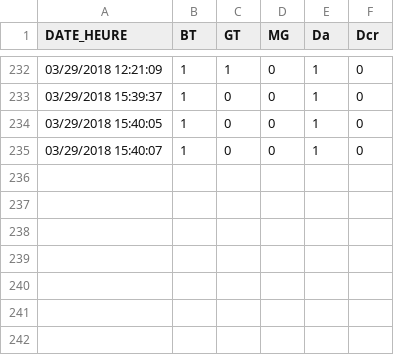
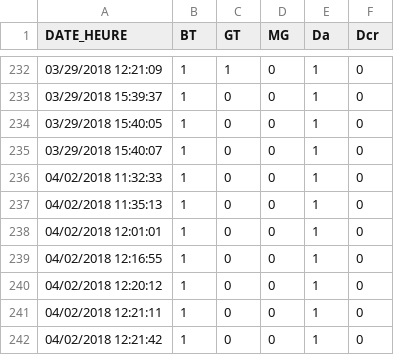
Before and after one commit to elkana972/Projet_Rita, a CSV file: output/information_user2.csv, drawn as a sheet; only a part is shown, gaps mark what is left out.

Commit message:
modifié :         R/app_index/ui.R 	modifié :         R/filtre.R 	modifié :         output/information_user2.csv

```diff
--- a/output/information_user2.csv
+++ b/output/information_user2.csv
@@ -235 +235,8 @@
 "03/29/2018 15:40:07";1;0;0;1;0
+"04/02/2018 11:32:33";1;0;0;1;0
+"04/02/2018 11:35:13";1;0;0;1;0
+"04/02/2018 12:01:01";1;0;0;1;0
+"04/02/2018 12:16:55";1;0;0;1;0
+"04/02/2018 12:20:12";1;0;0;1;0
+"04/02/2018 12:21:11";1;0;0;1;0
+"04/02/2018 12:21:42";1;0;0;1;0
```
Also changed, not shown: 2 other files.
